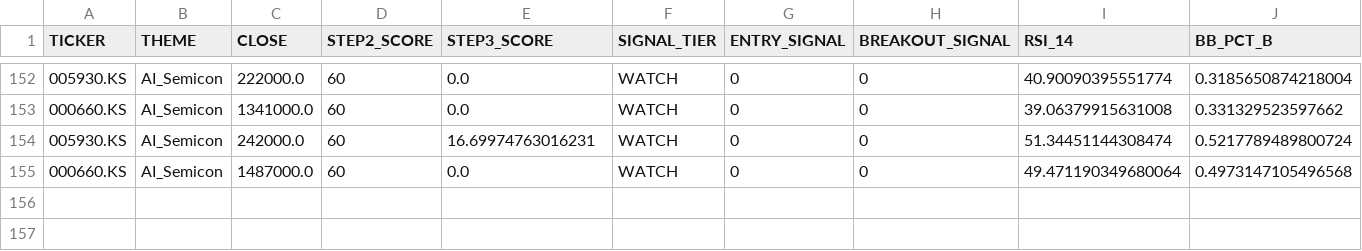
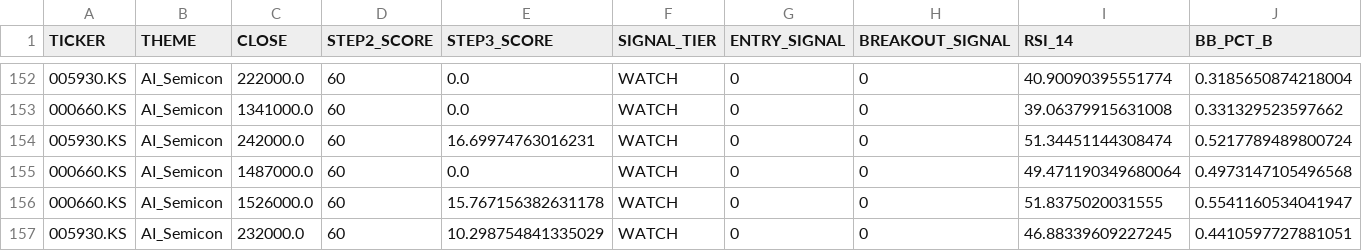
Before and after one commit to ONE-CASE/stock-entry-agent, a CSV file: output/daily_snapshot_history.csv, drawn as a sheet; only a part is shown, gaps mark what is left out; rows hold the shown columns only; the diff names each change by its address in the sheet, - before the commit and + after, or states it on an @@ line.

```diff
--- a/output/daily_snapshot_history.csv
+++ b/output/daily_snapshot_history.csv
+row 156: 000660.KS | AI_Semicon | 1526000.0 | 60 | 15.767156382631178 | WATCH | 0 | 0 | 51.8375020031555 | 0.5541160534041947
+row 157: 005930.KS | AI_Semicon | 232000.0 | 60 | 10.298754841335029 | WATCH | 0 | 0 | 46.88339609227245 | 0.4410597727881051
```
Also changed, not shown: output/entry_signal_latest.csv, output/macro_panel.csv, 4 other files.
